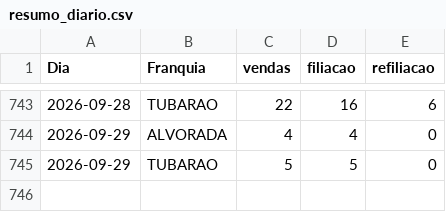
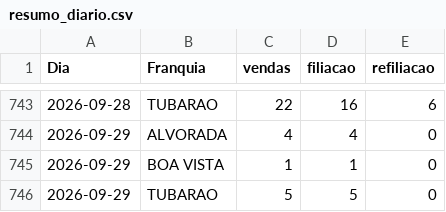
Before and after one commit to matheussouza28/dashboard-vendas-alvorada, a CSV file: data/resumo_diario.csv, drawn as a sheet; only a part is shown, gaps mark what is left out.

```diff
--- a/data/resumo_diario.csv
+++ b/data/resumo_diario.csv
@@ -744,2 +744,3 @@ Dia,Franquia,vendas,filiacao,refiliacao
 2026-09-29,ALVORADA,4,4,0
+2026-09-29,BOA VISTA,1,1,0
 2026-09-29,TUBARAO,5,5,0
```
Also changed, not shown: data/por_vendedor.csv, 4 other files.
